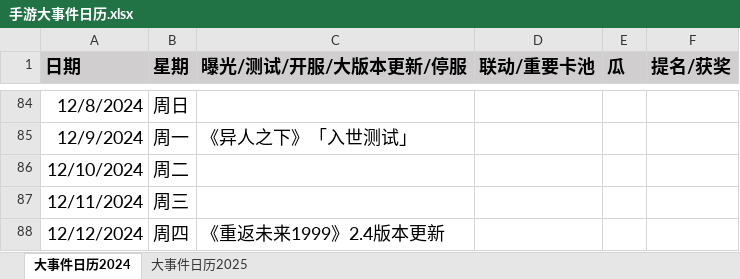
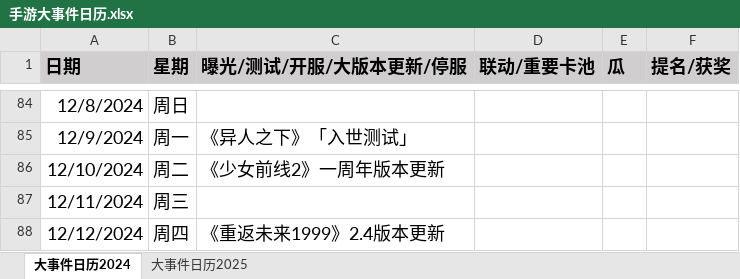
Before and after one commit to zq56745674/HSR_DATA_SERVER, an Excel workbook: doc/手游大事件日历.xlsx, sheet 大事件日历2024, drawn as a sheet; only a part is shown, gaps mark what is left out; values as stored, in another font and other column widths than the file's, no borders; the diff names each change by its address in the sheet, - before the commit and + after, or states it on an @@ line.

```diff
--- a/doc/手游大事件日历.xlsx (sheet 大事件日历2024)
+++ b/doc/手游大事件日历.xlsx (sheet 大事件日历2024)
-C86 (曝光/测试/开服/大版本更新/停服): (empty)
+C86 (曝光/测试/开服/大版本更新/停服): 《少女前线2》一周年版本更新
```
Also changed, not shown: doc/data.xlsx.
